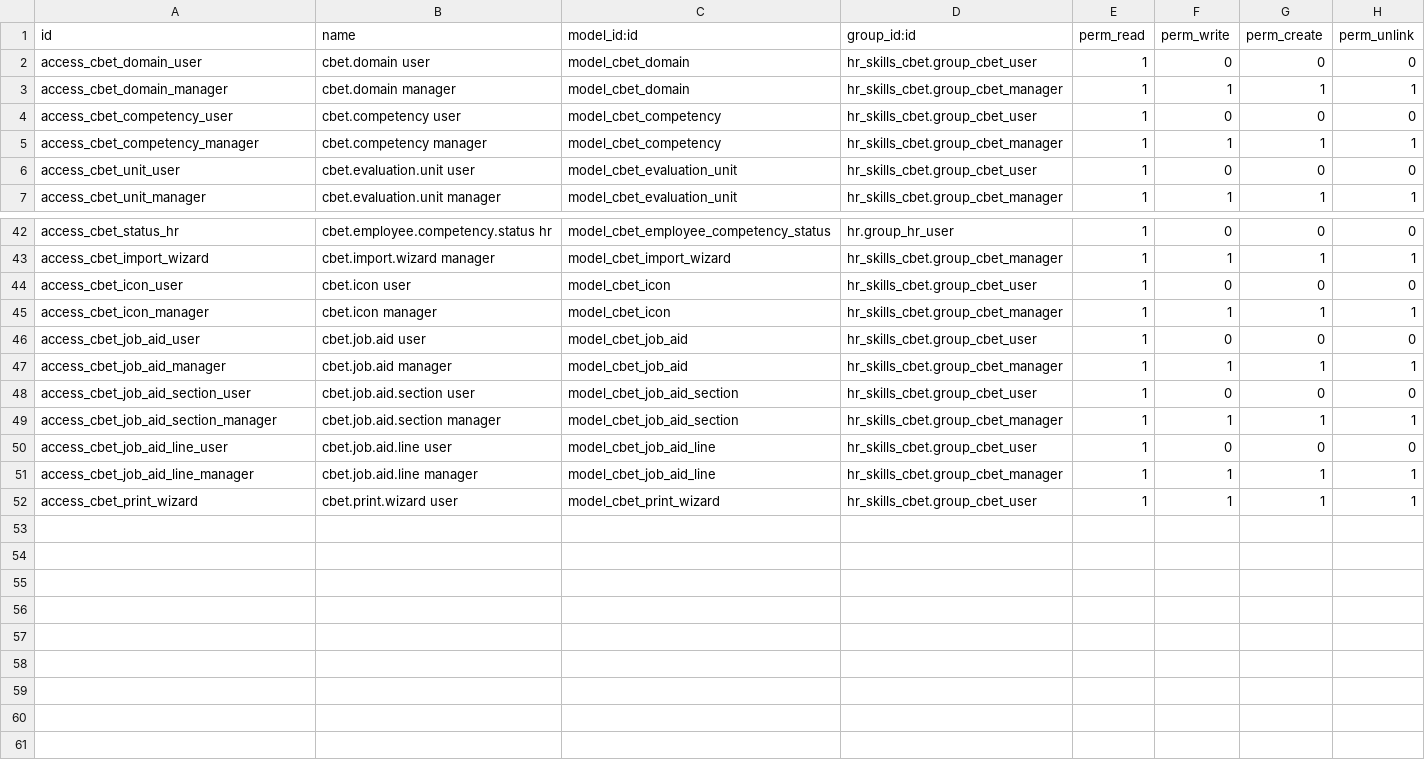
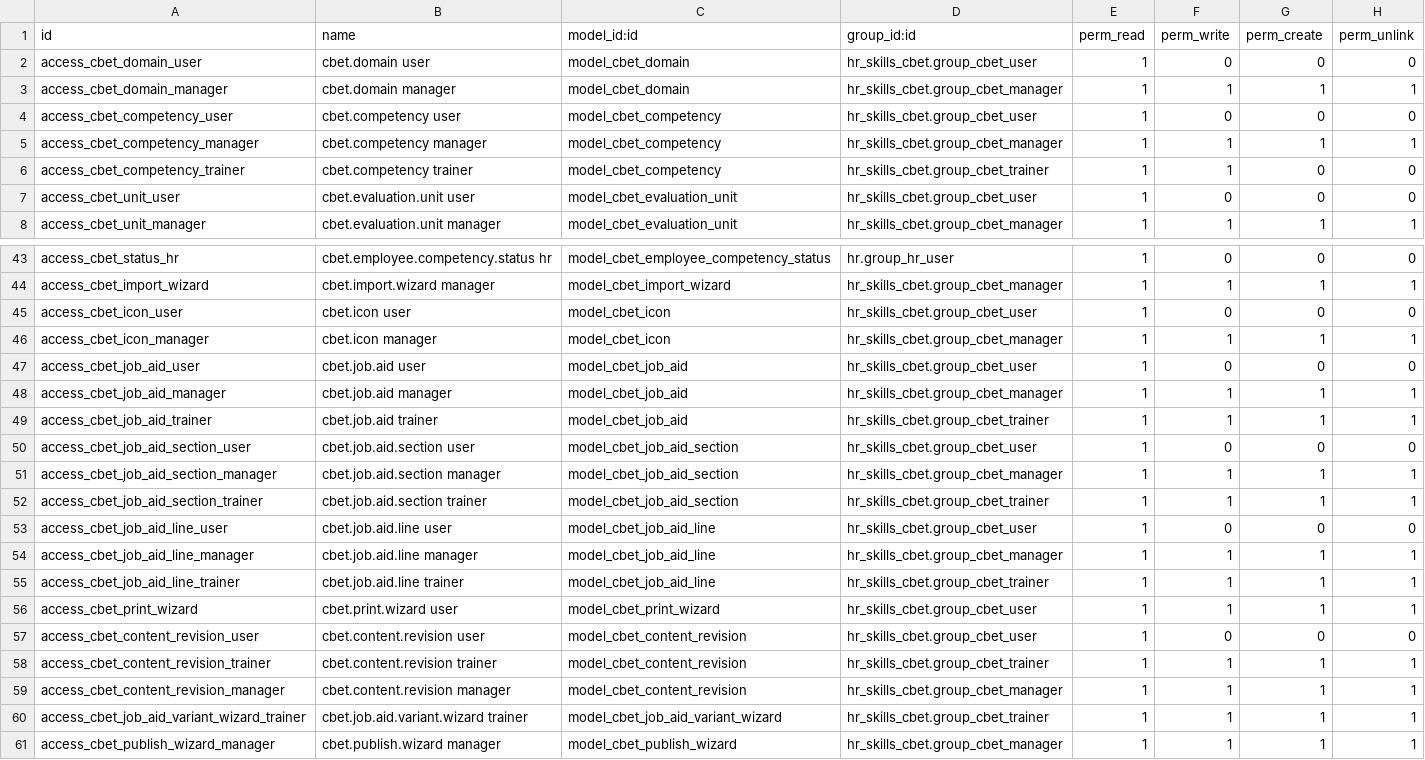
Before and after one commit to bemade/bemade-addons, a CSV file: hr_skills_cbet/security/ir.model.access.csv, drawn as a sheet; only a part is shown, gaps mark what is left out; the diff names each change by its address in the sheet, - before the commit and + after, or states it on an @@ line.

Commit message:
feat(hr_skills_cbet): author the training content in Odoo — revisions, document tabs, job-aid editor, trainer rights (19.0.1.11.0)
UC-CAT-08: the competency form becomes the work surface for the four
training documents now that the markdown vault is gone.

- Revision history: `cbet.content.revision` keeps the previous html of every
  document body per field and per language (last 50), written from `write()`
  and from the editor's translation dialog; a Revisions tab with Restore,
  which writes that language back only. The module's own mechanism rather
  than `html.field.history.mixin`, whose `write` refuses `sanitize=False`
  fields — and the bodies stay sanitize=False on purpose (whole document per
  language, test_cat_17).
- Form rebuilt: Sheet / Procedure / Job aids / Demonstration notes tabs in
  fiche order with section-numbered separators and a Preview PDF button per
  document (T2 reports), then the structural tabs; fields read-only by role.
- Job-aid editor: Recto / Verso section lists with a line preview, section
  sub-form with inline lines, icon picker, Preview PDF, "Duplicate as
  variant" wizard (copy with the new variant — a plain Duplicate trips the
  one-card-per-variant rule).
- Trainer rights: ACL rows (csv only, no group/rule change) + a write guard —
  a CBET Trainer edits the bodies, the subtitle and the job aids of a DRAFT
  competency; criteria, questions, protocol, policy and publication stay
  Manager-only; job aids freeze with their competency.
- `translation_status` (untranslated = French identical to English) with a
  badge and a list filter; publish confirmation listing which documents
  changed since the last version (counts only).
- tests/test_cat_16_authoring.py (17 tests); fr.po + pot regenerated.

```diff
--- a/hr_skills_cbet/security/ir.model.access.csv
+++ b/hr_skills_cbet/security/ir.model.access.csv
+row 6: access_cbet_competency_trainer | cbet.competency trainer | model_cbet_competency | hr_skills_cbet.group_cbet_trainer | 1 | 1 | 0 | 0
+row 49: access_cbet_job_aid_trainer | cbet.job.aid trainer | model_cbet_job_aid | hr_skills_cbet.group_cbet_trainer | 1 | 1 | 1 | 1
+row 52: access_cbet_job_aid_section_trainer | cbet.job.aid.section trainer | model_cbet_job_aid_section | hr_skills_cbet.group_cbet_trainer | 1 | 1 | 1 | 1
+row 55: access_cbet_job_aid_line_trainer | cbet.job.aid.line trainer | model_cbet_job_aid_line | hr_skills_cbet.group_cbet_trainer | 1 | 1 | 1 | 1
+row 57: access_cbet_content_revision_user | cbet.content.revision user | model_cbet_content_revision | hr_skills_cbet.group_cbet_user | 1 | 0 | 0 | 0
+row 58: access_cbet_content_revision_trainer | cbet.content.revision trainer | model_cbet_content_revision | hr_skills_cbet.group_cbet_trainer | 1 | 1 | 1 | 1
+row 59: access_cbet_content_revision_manager | cbet.content.revision manager | model_cbet_content_revision | hr_skills_cbet.group_cbet_manager | 1 | 1 | 1 | 1
+row 60: access_cbet_job_aid_variant_wizard_trainer | cbet.job.aid.variant.wizard trainer | model_cbet_job_aid_variant_wizard | hr_skills_cbet.group_cbet_trainer | 1 | 1 | 1 | 1
+row 61: access_cbet_publish_wizard_manager | cbet.publish.wizard manager | model_cbet_publish_wizard | hr_skills_cbet.group_cbet_manager | 1 | 1 | 1 | 1
```
Also changed, not shown: 17 other files.
